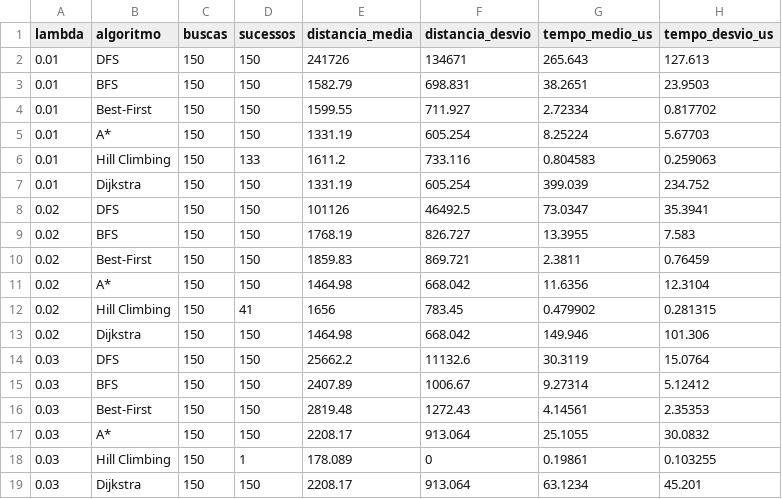
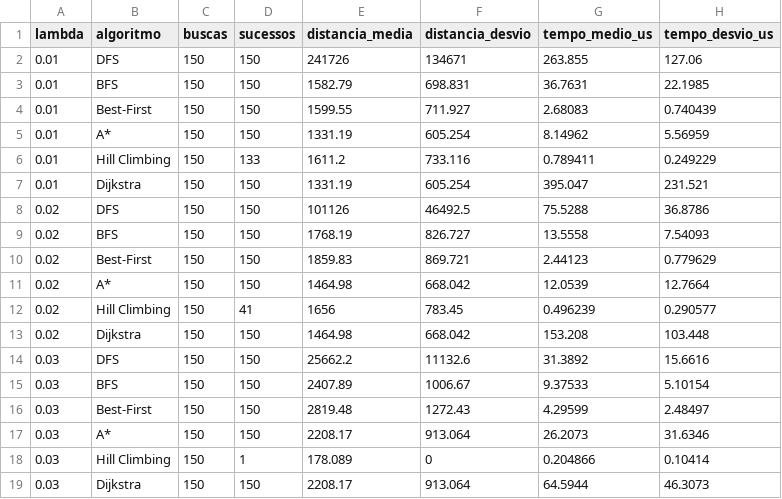
Before and after one commit to GlaucoFleuryCM/ProjetoIA, a CSV file: resultados.csv, drawn as a sheet.

```diff
--- a/resultados.csv
+++ b/resultados.csv
@@ -1,19 +1,19 @@
 lambda,algoritmo,buscas,sucessos,distancia_media,distancia_desvio,tempo_medio_us,tempo_desvio_us
-0.01,DFS,150,150,241726,134671,265.643,127.613
-0.01,BFS,150,150,1582.79,698.831,38.2651,23.9503
-0.01,Best-First,150,150,1599.55,711.927,2.72334,0.817702
-0.01,A*,150,150,1331.19,605.254,8.25224,5.67703
-0.01,Hill Climbing,150,133,1611.2,733.116,0.804583,0.259063
-0.01,Dijkstra,150,150,1331.19,605.254,399.039,234.752
-0.02,DFS,150,150,101126,46492.5,73.0347,35.3941
-0.02,BFS,150,150,1768.19,826.727,13.3955,7.583
-0.02,Best-First,150,150,1859.83,869.721,2.3811,0.76459
-0.02,A*,150,150,1464.98,668.042,11.6356,12.3104
-0.02,Hill Climbing,150,41,1656,783.45,0.479902,0.281315
-0.02,Dijkstra,150,150,1464.98,668.042,149.946,101.306
-0.03,DFS,150,150,25662.2,11132.6,30.3119,15.0764
-0.03,BFS,150,150,2407.89,1006.67,9.27314,5.12412
-0.03,Best-First,150,150,2819.48,1272.43,4.14561,2.35353
-0.03,A*,150,150,2208.17,913.064,25.1055,30.0832
-0.03,Hill Climbing,150,1,178.089,0,0.19861,0.103255
-0.03,Dijkstra,150,150,2208.17,913.064,63.1234,45.201
+0.01,DFS,150,150,241726,134671,263.855,127.06
+0.01,BFS,150,150,1582.79,698.831,36.7631,22.1985
+0.01,Best-First,150,150,1599.55,711.927,2.68083,0.740439
+0.01,A*,150,150,1331.19,605.254,8.14962,5.56959
+0.01,Hill Climbing,150,133,1611.2,733.116,0.789411,0.249229
+0.01,Dijkstra,150,150,1331.19,605.254,395.047,231.521
+0.02,DFS,150,150,101126,46492.5,75.5288,36.8786
+0.02,BFS,150,150,1768.19,826.727,13.5558,7.54093
+0.02,Best-First,150,150,1859.83,869.721,2.44123,0.779629
+0.02,A*,150,150,1464.98,668.042,12.0539,12.7664
+0.02,Hill Climbing,150,41,1656,783.45,0.496239,0.290577
+0.02,Dijkstra,150,150,1464.98,668.042,153.208,103.448
+0.03,DFS,150,150,25662.2,11132.6,31.3892,15.6616
+0.03,BFS,150,150,2407.89,1006.67,9.37533,5.10154
+0.03,Best-First,150,150,2819.48,1272.43,4.29599,2.48497
+0.03,A*,150,150,2208.17,913.064,26.2073,31.6346
+0.03,Hill Climbing,150,1,178.089,0,0.204866,0.10414
+0.03,Dijkstra,150,150,2208.17,913.064,64.5944,46.3073
```
Also changed, not shown: 7 other files.
